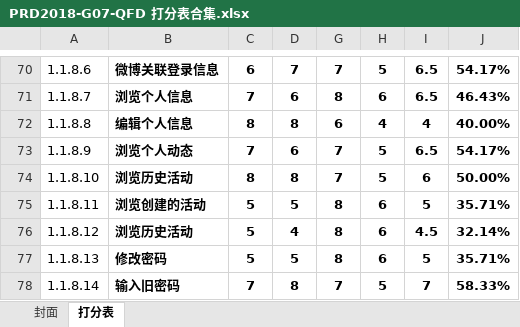
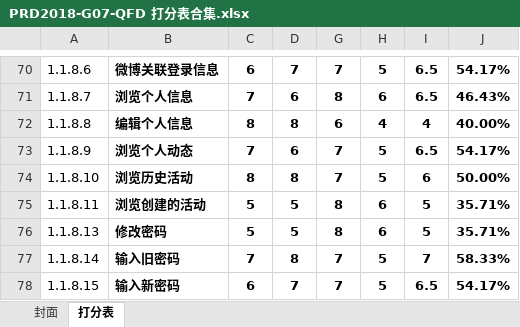
Before and after one commit to popopoi/PRD2018-G07, an Excel workbook: 受控文档/需求分析/QFD/PRD2018-G07-QFD 打分表合集.xlsx, sheet 打分表, drawn as a sheet; only a part is shown, gaps mark what is left out; the shorter side is filled out with more unchanged rows; values as stored, in another font and other column widths than the file's, no borders; the diff names each change by its address in the sheet, - before the commit and + after, or states it on an @@ line.

Commit message:
修改《QFD打分表合集》

```diff
--- a/受控文档/需求分析/QFD/PRD2018-G07-QFD 打分表合集.xlsx (sheet 打分表)
+++ b/受控文档/需求分析/QFD/PRD2018-G07-QFD 打分表合集.xlsx (sheet 打分表)
-row 76: 1.1.8.12 | 浏览历史活动 | 5 | 4 | 8 | 6 | 4.5 | 32.14%
```
